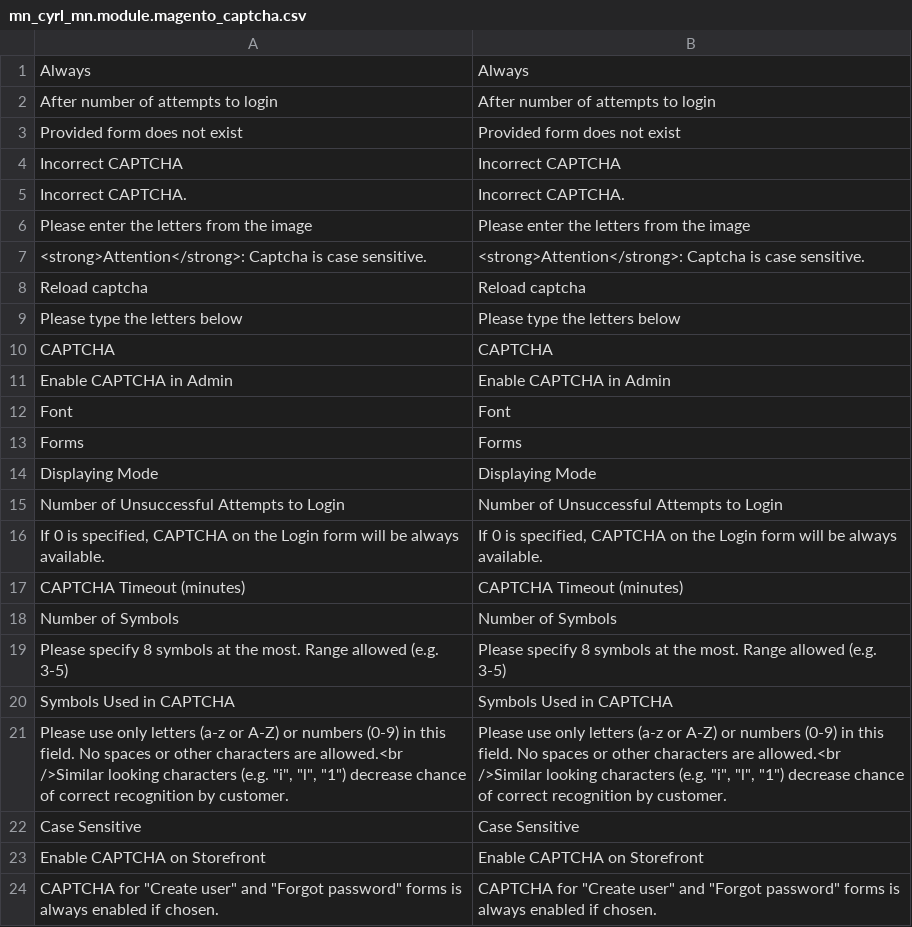
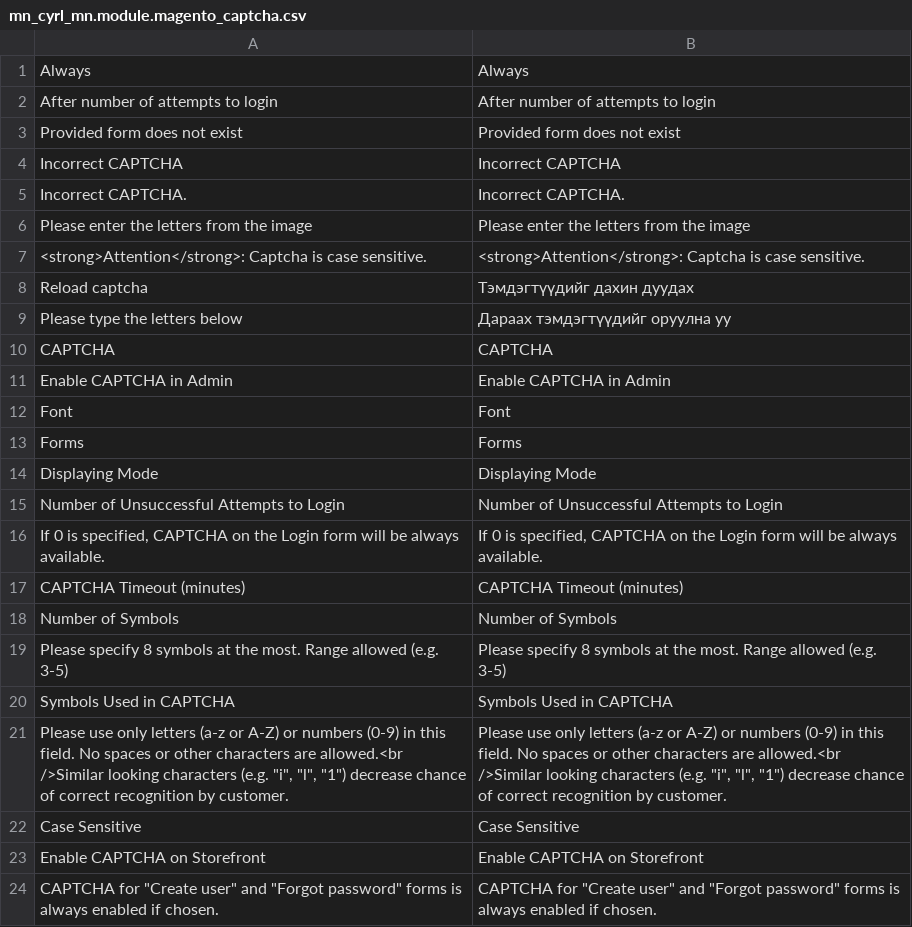
Before and after one commit to unitious/magento-2-mongolian-language-pack, a CSV file: mn_cyrl_mn.module.magento_captcha.csv, drawn as a sheet.

```diff
--- a/mn_cyrl_mn.module.magento_captcha.csv
+++ b/mn_cyrl_mn.module.magento_captcha.csv
@@ -7,4 +7,4 @@ Always,Always
 "<strong>Attention</strong>: Captcha is case sensitive.","<strong>Attention</strong>: Captcha is case sensitive."
-"Reload captcha","Reload captcha"
-"Please type the letters below","Please type the letters below"
+"Reload captcha","Тэмдэгтүүдийг дахин дуудах"
+"Please type the letters below","Дараах тэмдэгтүүдийг оруулна уу"
 CAPTCHA,CAPTCHA
```
Also changed, not shown: mn_cyrl_mn.module.magento_customer.csv, mn_cyrl_mn.module.magento_review.csv, 3 other files.
